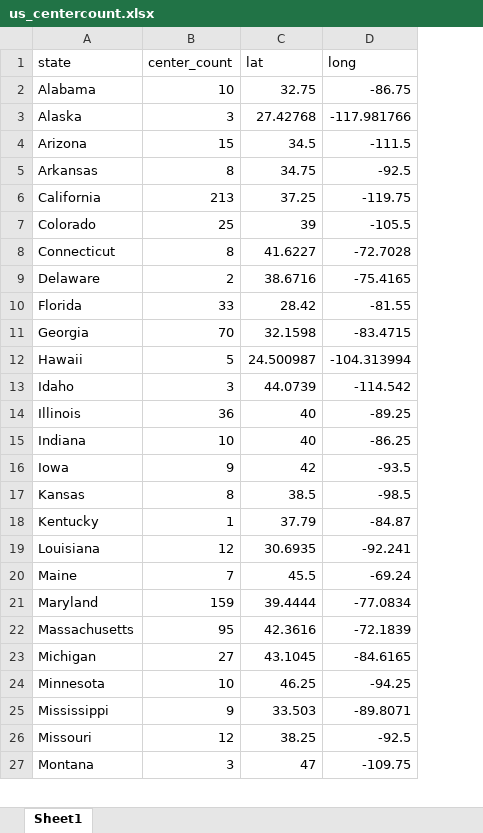
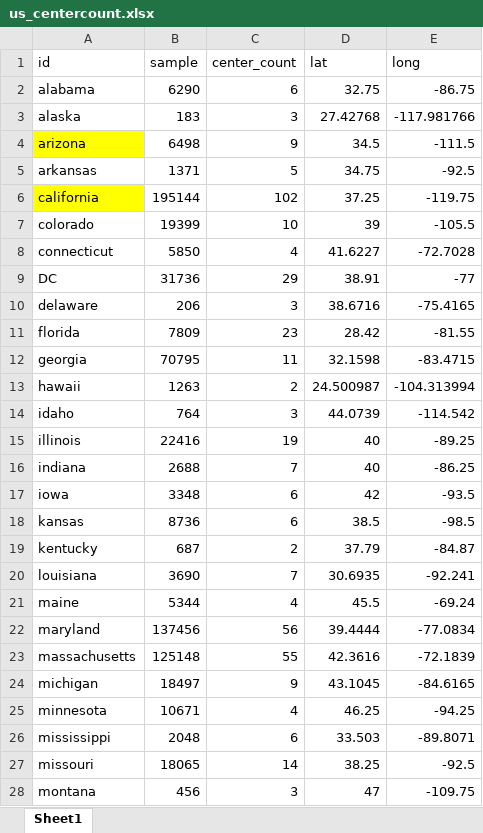
Before and after one commit to CDCgov/PASS, an Excel workbook: SGMC/rstudio_maps/data/us_centercount.xlsx, sheet Sheet1, drawn as a sheet; only a part is shown; values as stored, in another font and other column widths than the file's, no borders; removed rows and columns are numbered as before the commit, all else as after; the diff covers the shown part only; the diff names each change by its address in the sheet, - before the commit and + after, or states it on an @@ line.

```diff
--- a/SGMC/rstudio_maps/data/us_centercount.xlsx (sheet Sheet1)
+++ b/SGMC/rstudio_maps/data/us_centercount.xlsx (sheet Sheet1)
-column A (state), rows 2-27: Alabama | Alaska | Arizona | Arkansas | California | Colorado | Connecticut | Delaware | Florida | Georgia | Hawaii | Idaho | Illinois | Indiana | Iowa | Kansas | Kentucky | Louisiana | Maine | Maryland | Massachusetts | Michigan | Minnesota | Mississippi | Missouri | Montana
+column A (id), rows 2-8: alabama | alaska | arizona | arkansas | california | colorado | connecticut; rows 10-28: delaware | florida | georgia | hawaii | idaho | illinois | indiana | iowa | kansas | kentucky | louisiana | maine | maryland | massachusetts | michigan | minnesota | mississippi | missouri | montana
+column B (sample), rows 2-8: 6290 | 183 | 6498 | 1371 | 195144 | 19399 | 5850; rows 10-28: 206 | 7809 | 70795 | 1263 | 764 | 22416 | 2688 | 3348 | 8736 | 687 | 3690 | 5344 | 137456 | 125148 | 18497 | 10671 | 2048 | 18065 | 456
-C2 (center_count): 10
+C2 (center_count): 6
-C4 (center_count): 15
+C4 (center_count): 9
-C5 (center_count): 8
+C5 (center_count): 5
-C6 (center_count): 213
+C6 (center_count): 102
-C7 (center_count): 25
+C7 (center_count): 10
-C8 (center_count): 8
+C8 (center_count): 4
+row 9: DC | 31736 | 29 | 38.91 | -77
-C10 (center_count): 2
+C10 (center_count): 3
-C11 (center_count): 33
+C11 (center_count): 23
-C12 (center_count): 70
+C12 (center_count): 11
-C13 (center_count): 5
+C13 (center_count): 2
-C15 (center_count): 36
+C15 (center_count): 19
-C16 (center_count): 10
+C16 (center_count): 7
-C17 (center_count): 9
+C17 (center_count): 6
-C18 (center_count): 8
+C18 (center_count): 6
-C19 (center_count): 1
+C19 (center_count): 2
-C20 (center_count): 12
+C20 (center_count): 7
-C21 (center_count): 7
+C21 (center_count): 4
-C22 (center_count): 159
+C22 (center_count): 56
-C23 (center_count): 95
+C23 (center_count): 55
-C24 (center_count): 27
+C24 (center_count): 9
-C25 (center_count): 10
+C25 (center_count): 4
-C26 (center_count): 9
+C26 (center_count): 6
-C27 (center_count): 12
+C27 (center_count): 14
```
Also changed, not shown: 1 removed row and 21 edited cells elsewhere in this sheet, SGMC/rstudio_maps/data/world_centercount.xlsx, 16 other files.
